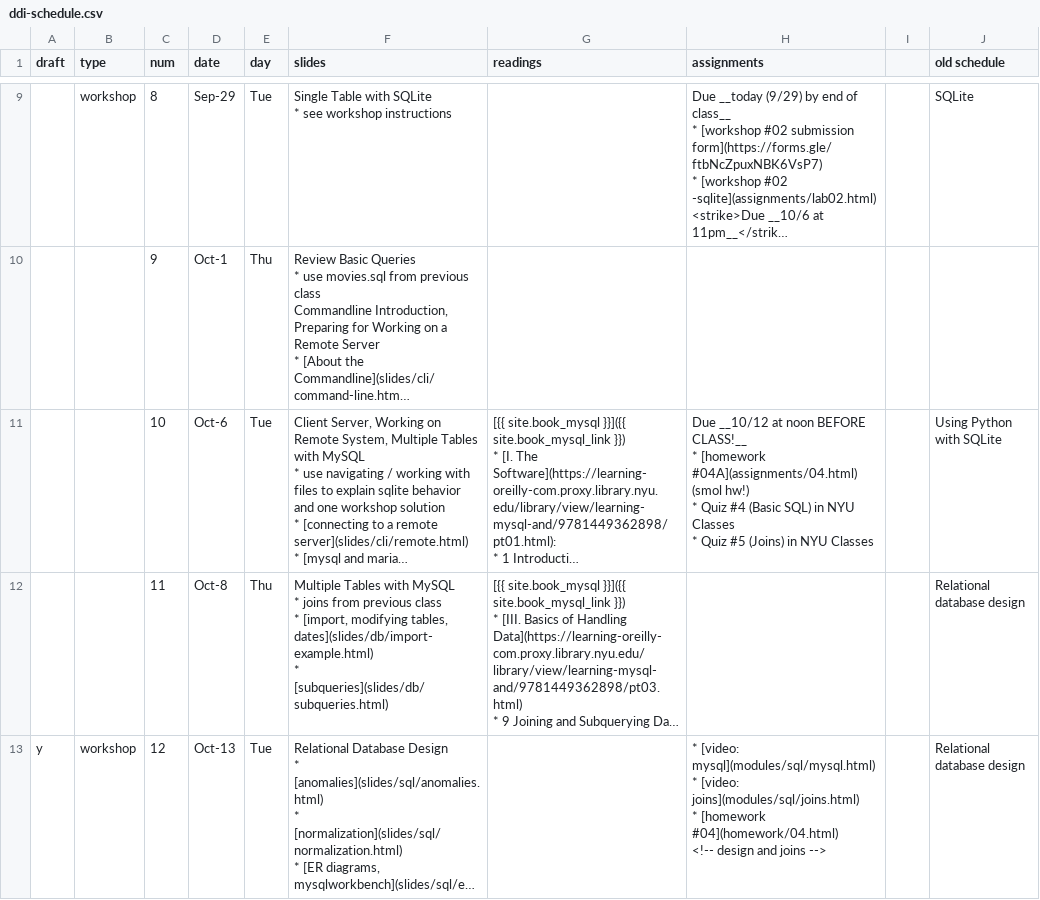
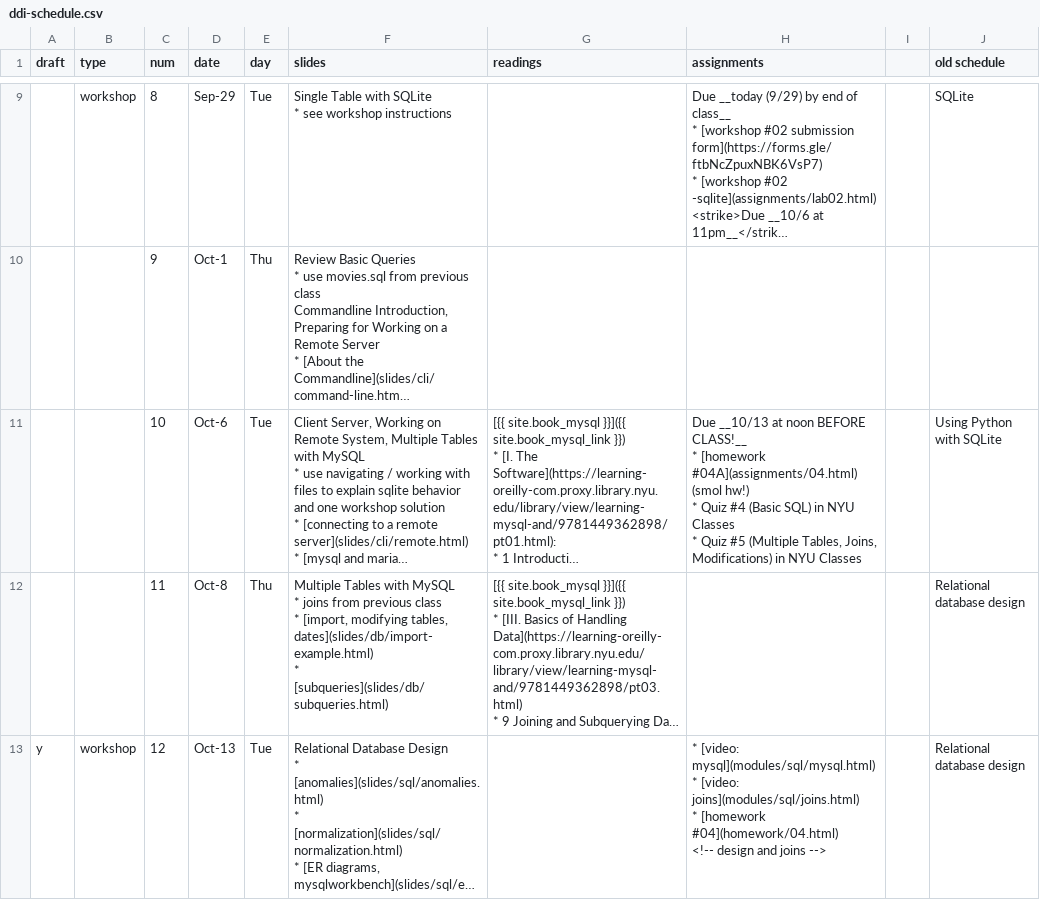
Before and after one commit to foureyes/csci-ua.0060-fall2020-001, a CSV file: _data/ddi-schedule.csv, drawn as a sheet; only a part is shown, gaps mark what is left out; long unchanged cells end in …; ↵ is a line break in a cell; the diff names each change by its address in the sheet, - before the commit and + after, or states it on an @@ line.

Commit message:
add corrections to dates

```diff
--- a/_data/ddi-schedule.csv
+++ b/_data/ddi-schedule.csv
-H11 (assignments): Due __10/12 at noon BEFORE CLASS!__ ↵ * [homework #04A](assignments/04.html) (smol hw!) ↵ * Quiz #4 (Basic SQL) in NYU Classes ↵ * Quiz #5 (Joins) in NYU…
+H11 (assignments): Due __10/13 at noon BEFORE CLASS!__ ↵ * [homework #04A](assignments/04.html) (smol hw!) ↵ * Quiz #4 (Basic SQL) in NYU Classes ↵ * Quiz #5 (Multiple Tables, Joins, Modifications) in NYU…
```
Also changed, not shown: 2 other files.
